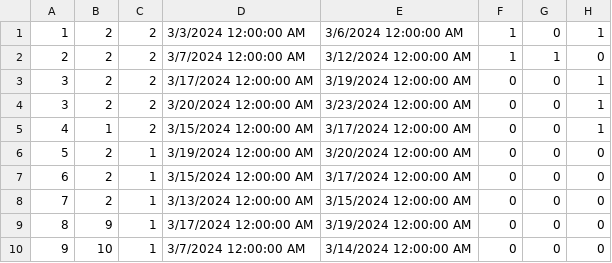
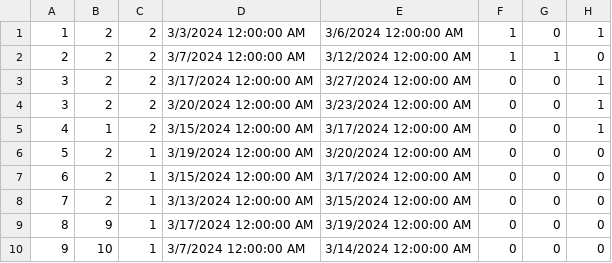
Before and after one commit to kzi-nastava/sims-ra-2024-group-5-team-d, a CSV file: Resources/Data/reservations.csv, drawn as a sheet.

Commit message:
Renamed reservation cs to AccomodationReservation and added image service and unrateGuest service

```diff
--- a/Resources/Data/reservations.csv
+++ b/Resources/Data/reservations.csv
@@ -2,3 +2,3 @@
 2|2|2|3/7/2024 12:00:00 AM|3/12/2024 12:00:00 AM|1|1|0
-3|2|2|3/17/2024 12:00:00 AM|3/19/2024 12:00:00 AM|0|0|1
+3|2|2|3/17/2024 12:00:00 AM|3/27/2024 12:00:00 AM|0|0|1
 3|2|2|3/20/2024 12:00:00 AM|3/23/2024 12:00:00 AM|0|0|1
```
Also changed, not shown: 11 other files.
